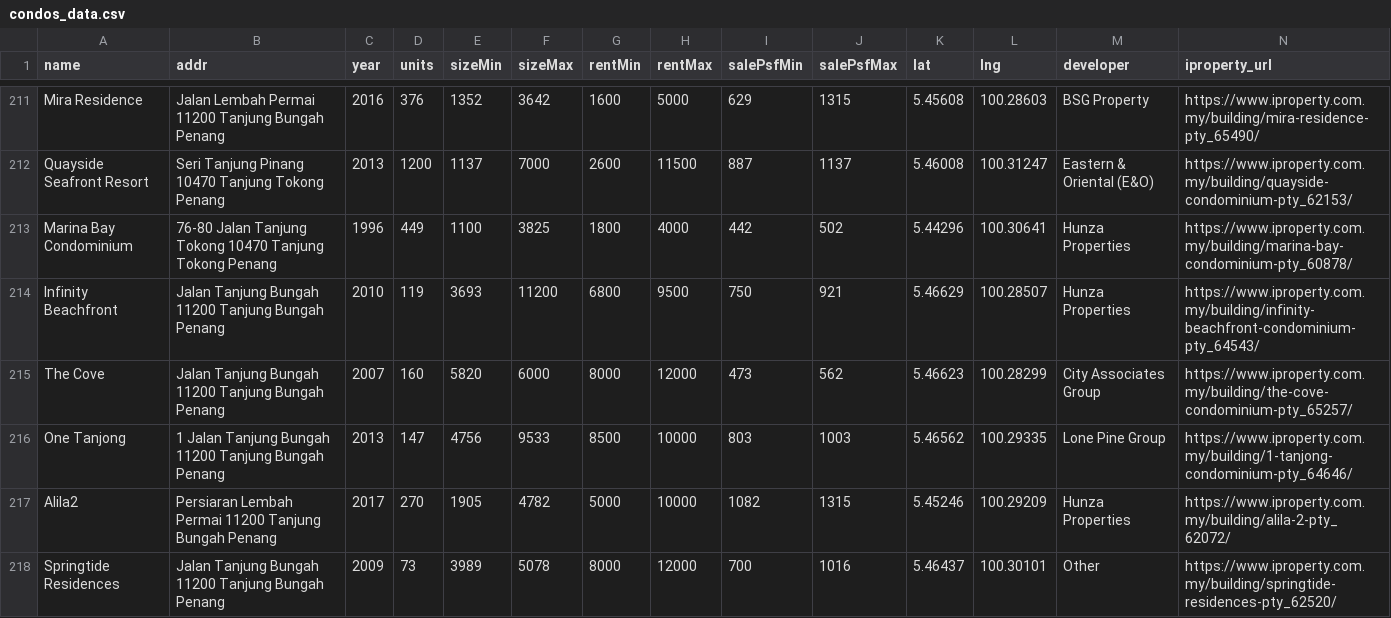
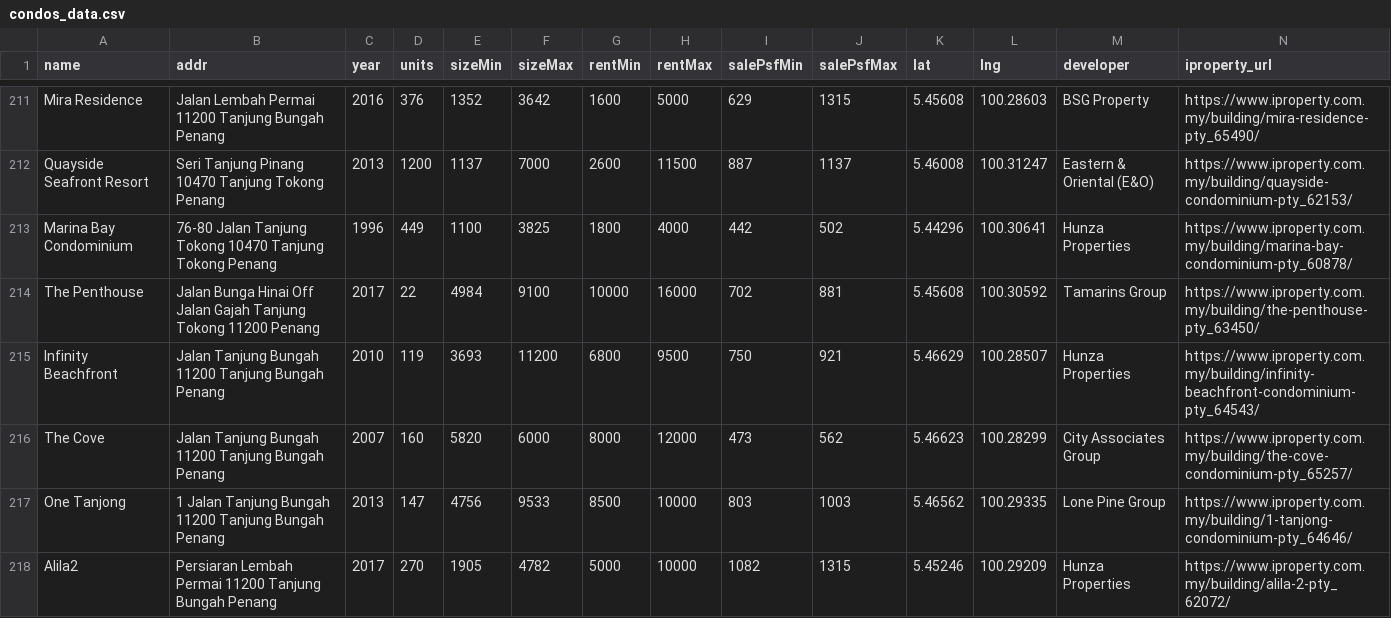
Before and after one commit to takemoritoshihiko-png/mont-kiara-dashboard, a CSV file: condos_data.csv, drawn as a sheet; only a part is shown, gaps mark what is left out; the shorter side is filled out with more unchanged rows; rows hold the shown columns only; the diff names each change by its address in the sheet, - before the commit and + after, or states it on an @@ line.

```diff
--- a/condos_data.csv
+++ b/condos_data.csv
+row 214: The Penthouse | Jalan Bunga Hinai Off Jalan Gajah Tanjung Tokong 11200 Penang | 2017 | 22 | 4984 | 9100 | 10000 | 16000 | 702 | 881 | 5.45608 | 100.30592 | Tamarins Group | https://www.iproperty.com.my/building/the-penthouse-pty_63450/
```
